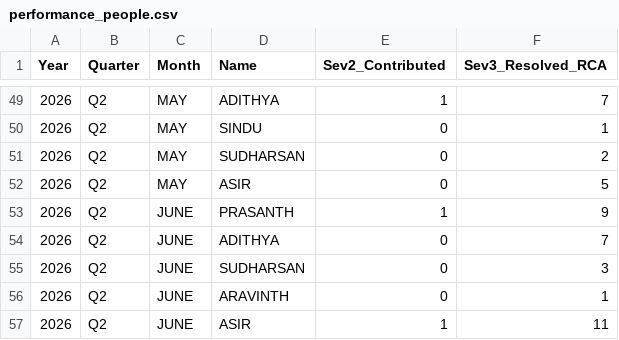
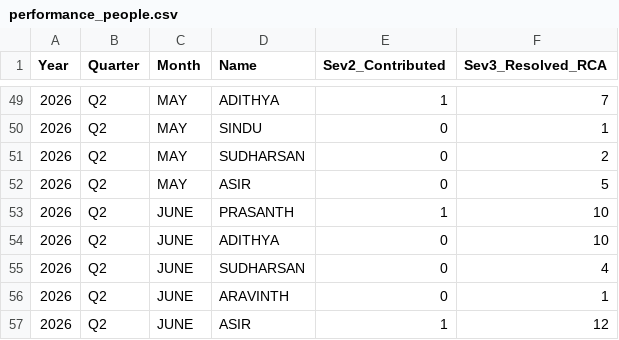
Before and after one commit to Raghul233/rr-dashboard, a CSV file: performance_people.csv, drawn as a sheet; only a part is shown, gaps mark what is left out.

Commit message:
Update performance_people.csv

```diff
--- a/performance_people.csv
+++ b/performance_people.csv
@@ -52,6 +52,6 @@ Year,Quarter,Month,Name,Sev2_Contributed,Sev3_Resolved_RCA
 2026,Q2,MAY,ASIR,0,5
-2026,Q2,JUNE,PRASANTH,1,9
-2026,Q2,JUNE,ADITHYA,0,7
-2026,Q2,JUNE,SUDHARSAN,0,3
+2026,Q2,JUNE,PRASANTH,1,10
+2026,Q2,JUNE,ADITHYA,0,10
+2026,Q2,JUNE,SUDHARSAN,0,4
 2026,Q2,JUNE,ARAVINTH,0,1
-2026,Q2,JUNE,ASIR,1,11
+2026,Q2,JUNE,ASIR,1,12
```
